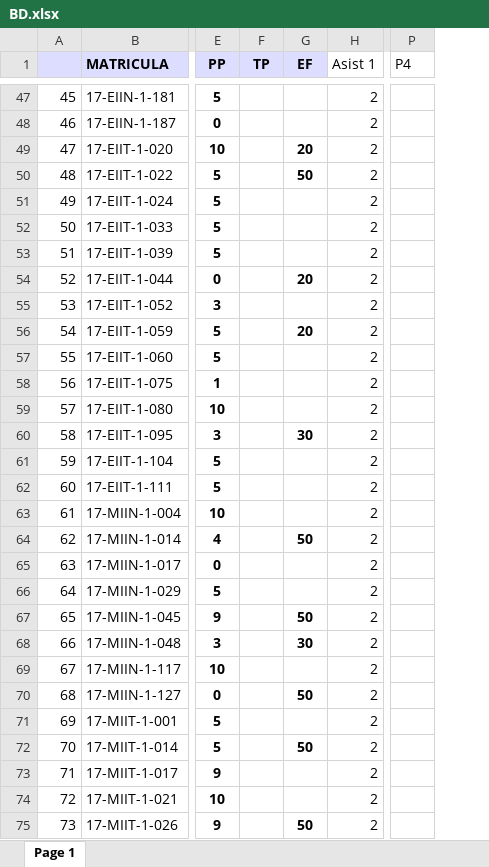
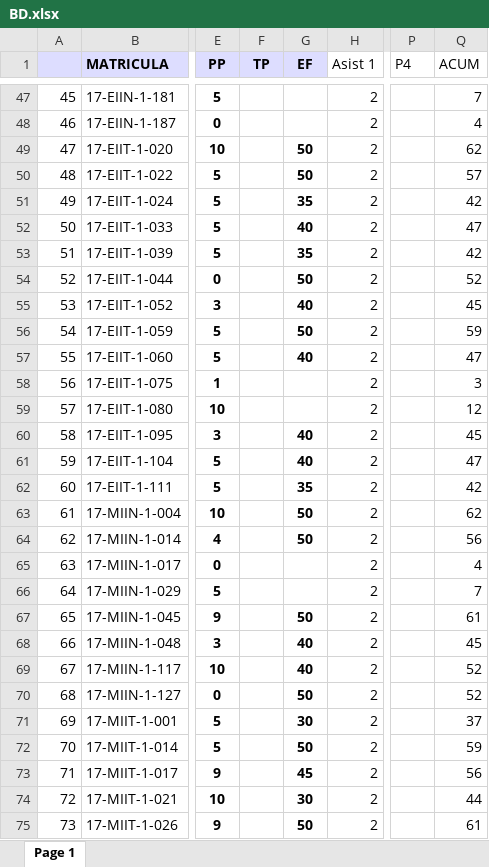
Before and after one commit to sgermosen/DocumentosUniversitarios, an Excel workbook: OYM/_DocumentosComunes/BD.xlsx, sheet Page 1, drawn as a sheet; only a part is shown, gaps mark what is left out; values as stored, in another font and other column widths than the file's, no borders; the diff covers the shown part only; the diff names each change by its address in the sheet, - before the commit and + after, or states it on an @@ line.

```diff
--- a/OYM/_DocumentosComunes/BD.xlsx (sheet Page 1)
+++ b/OYM/_DocumentosComunes/BD.xlsx (sheet Page 1)
+column Q (ACUM), rows 47-75: 7 | 4 | 62 | 57 | 42 | 47 | 42 | 52 | 45 | 59 | 47 | 3 | 12 | 45 | 47 | 42 | 62 | 56 | 4 | 7 | 61 | 45 | 52 | 52 | 37 | 59 | 56 | 44 | 61
-G49 (EF): 20
+G49 (EF): 50
-G51 (EF): (empty)
+G51 (EF): 35
-G52 (EF): (empty)
+G52 (EF): 40
-G53 (EF): (empty)
+G53 (EF): 35
-G54 (EF): 20
+G54 (EF): 50
-G55 (EF): (empty)
+G55 (EF): 40
-G56 (EF): 20
+G56 (EF): 50
-G57 (EF): (empty)
+G57 (EF): 40
-G60 (EF): 30
+G60 (EF): 40
-G61 (EF): (empty)
+G61 (EF): 40
-G62 (EF): (empty)
+G62 (EF): 35
-G63 (EF): (empty)
+G63 (EF): 50
-G68 (EF): 30
+G68 (EF): 40
-G69 (EF): (empty)
+G69 (EF): 40
-G71 (EF): (empty)
+G71 (EF): 30
-G73 (EF): (empty)
+G73 (EF): 45
-G74 (EF): (empty)
+G74 (EF): 30
```
Also changed, not shown: 25 edited cells and cell formats elsewhere in this sheet, OYM/_DocumentosComunes/AS.xlsx, OYM/_DocumentosComunes/PE.xlsx.
